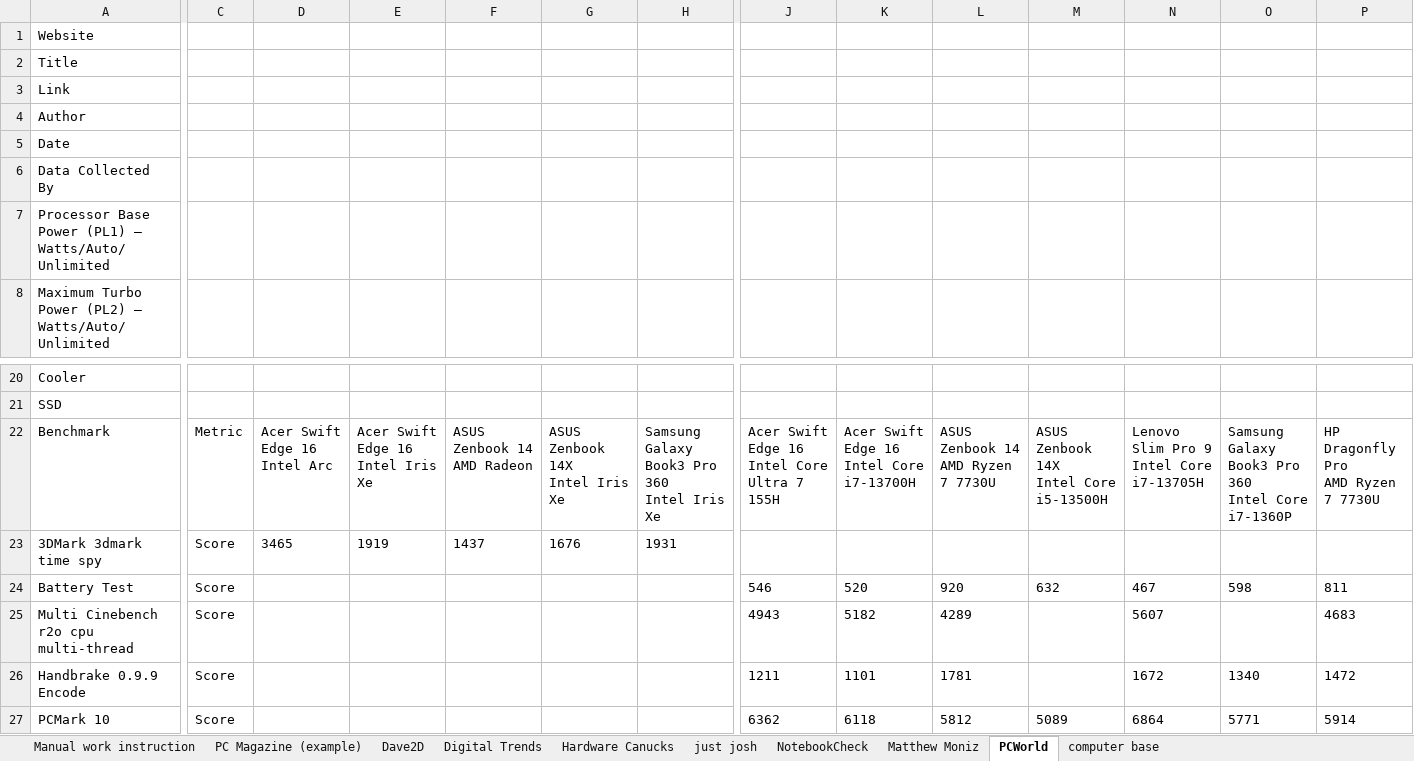
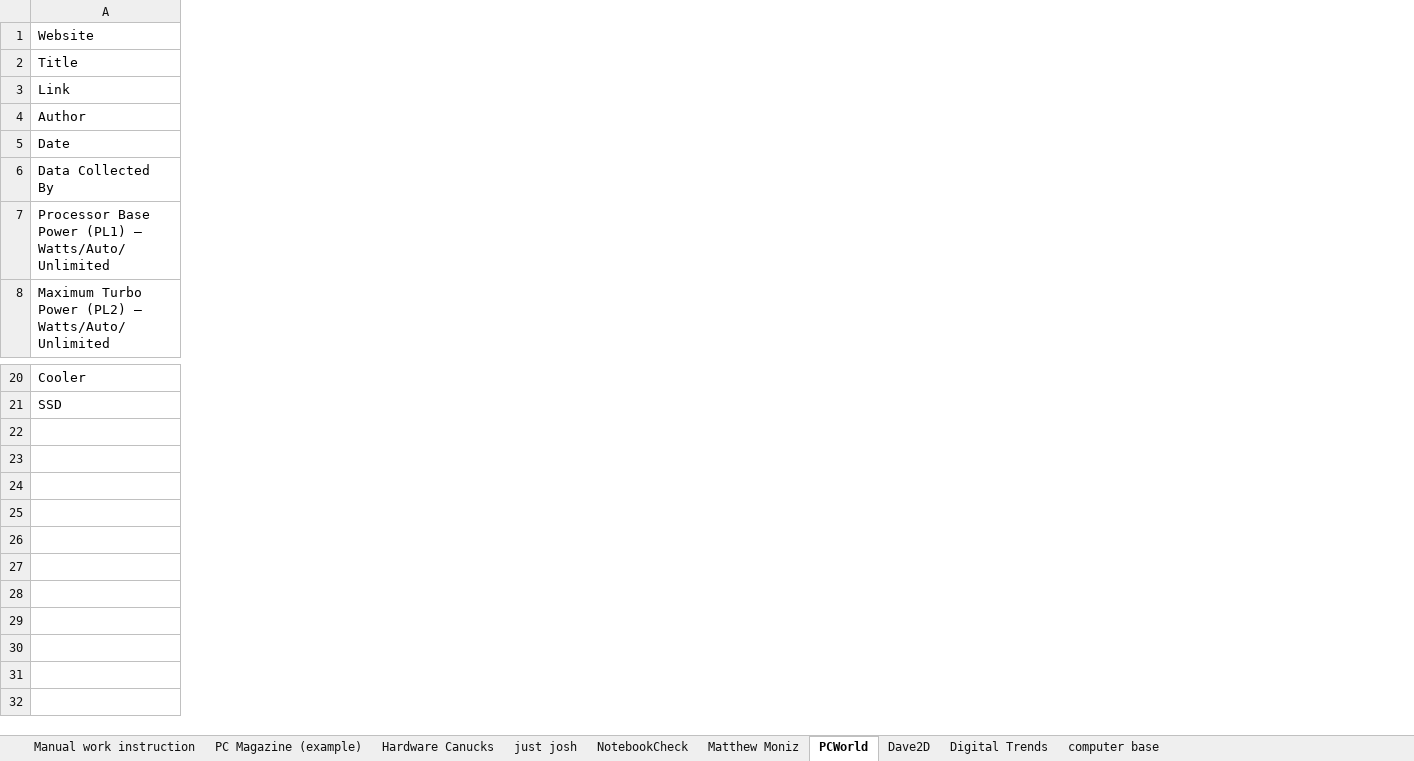
Before and after one commit to agnathan/BenchmarkBot, an Excel workbook: interview-questions.xlsx, sheet PCWorld, drawn as a sheet; only a part is shown, gaps mark what is left out; values as stored, in another font and other column widths than the file's, no borders; rows hold the shown columns only; ↵ is a line break in a cell; the diff covers the shown part only; the diff names each change by its address in the sheet, - before the commit and + after, or states it on an @@ line.

```diff
--- a/interview-questions.xlsx (sheet PCWorld)
+++ b/interview-questions.xlsx (sheet PCWorld)
@@ sheet tab order changed: Manual work instruction | PC Magazine (example) | Hardware Canucks | just josh | NotebookCheck | Matthew Moniz | PCWorld | Dave2D | Digital Trends | computer base @@
-column C, empty
-column D, empty
-column E, empty
-column F, empty
-column G, empty
-column H, empty
-column J, empty
-column K, empty
-column L, empty
-column M, empty
-column N, empty
-column O, empty
-column P, empty
-row 22: Benchmark | Metric | Acer Swift Edge 16 ↵ Intel Arc | Acer Swift Edge 16 ↵ Intel Iris Xe | ASUS Zenbook 14 ↵ AMD Radeon | ASUS Zenbook 14X ↵ Intel Iris Xe | Samsung Galaxy Book3 Pro 360 ↵ Intel Iris Xe | Acer Swift Edge 16 ↵ Intel Core Ultra 7 155H | Acer Swift Edge 16 ↵ Intel Core i7-13700H | ASUS Zenbook 14 ↵ AMD Ryzen 7 7730U | ASUS Zenbook 14X ↵ Intel Core i5-13500H | Lenovo Slim Pro 9 ↵ Intel Core i7-13705H | Samsung Galaxy Book3 Pro 360 ↵ Intel Core i7-1360P | HP Dragonfly Pro ↵ AMD Ryzen 7 7730U
-row 23: 3DMark 3dmark time spy | Score | 3465 | 1919 | 1437 | 1676 | 1931
-row 24: Battery Test | Score |  |  |  |  |  | 546 | 520 | 920 | 632 | 467 | 598 | 811
-row 25: Multi Cinebench r2o cpu multi-thread | Score |  |  |  |  |  | 4943 | 5182 | 4289 |  | 5607 |  | 4683
-row 26: Handbrake 0.9.9 Encode | Score |  |  |  |  |  | 1211 | 1101 | 1781 |  | 1672 | 1340 | 1472
-row 27: PCMark 10 | Score |  |  |  |  |  | 6362 | 6118 | 5812 | 5089 | 6864 | 5771 | 5914
```
Also changed, not shown: 2 removed columns elsewhere in this sheet, sheet PC Magazine (example).
